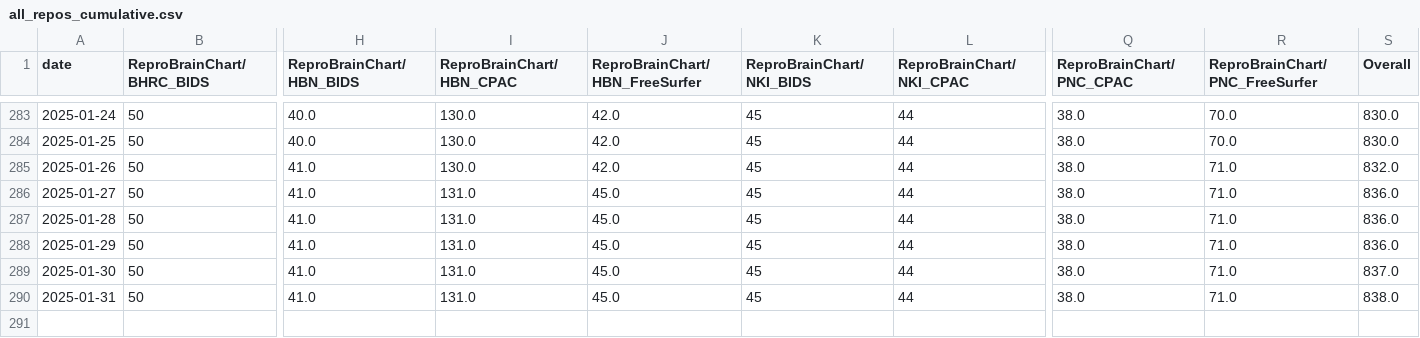
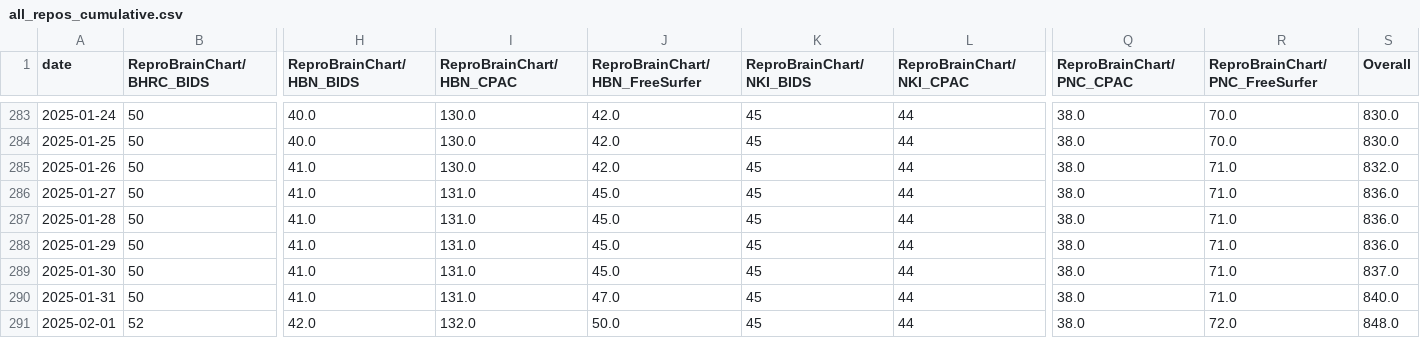
Before and after one commit to ReproBrainChart/ReproBrainChart.github.io, a CSV file: _data/clone-tracking/cumulative/all_repos_cumulative.csv, drawn as a sheet; only a part is shown, gaps mark what is left out; rows hold the shown columns only; the diff names each change by its address in the sheet, - before the commit and + after, or states it on an @@ line.

```diff
--- a/_data/clone-tracking/cumulative/all_repos_cumulative.csv
+++ b/_data/clone-tracking/cumulative/all_repos_cumulative.csv
-J290 (ReproBrainChart/HBN_FreeSurfer): 45.0
+J290 (ReproBrainChart/HBN_FreeSurfer): 47.0
-S290 (Overall): 838.0
+S290 (Overall): 840.0
+row 291: 2025-02-01 | 52 | 42.0 | 132.0 | 50.0 | 45 | 44 | 38.0 | 72.0 | 848.0
```
Also changed, not shown: _data/clone-tracking/cumulative/ReproBrainChart_HBN_CPAC_cum_clones.csv, _data/clone-tracking/cumulative/ReproBrainChart_PACCT_BIDS_cum_clones.csv, 32 other files.
